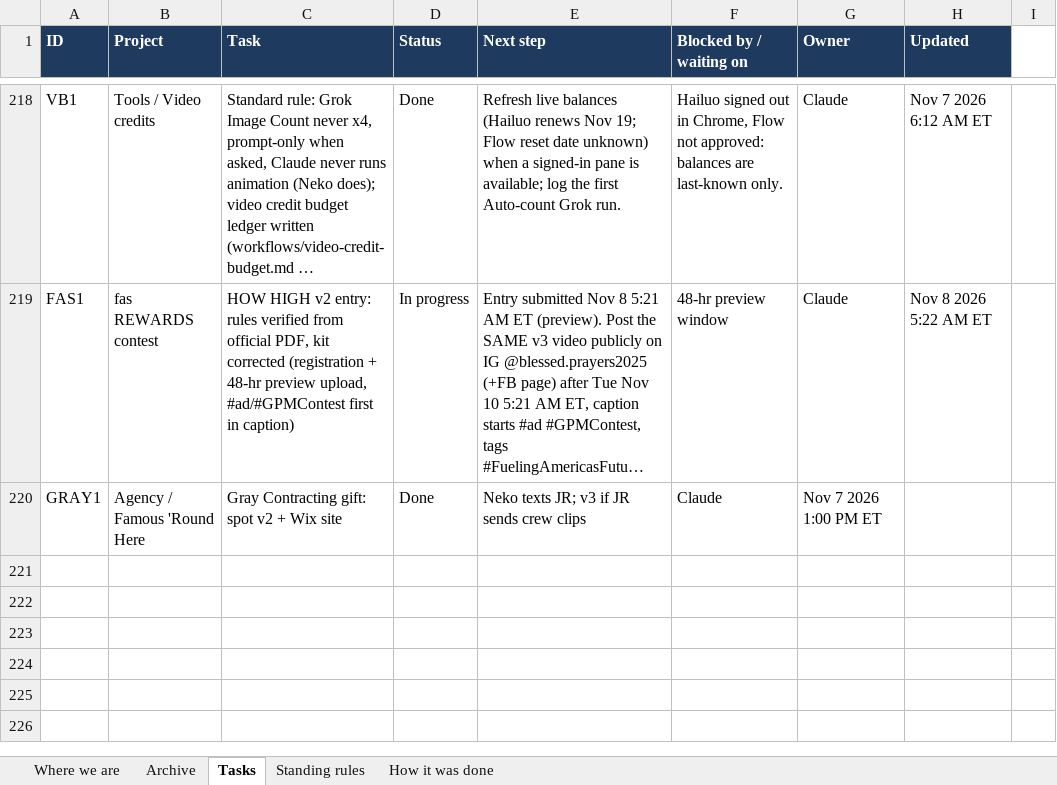
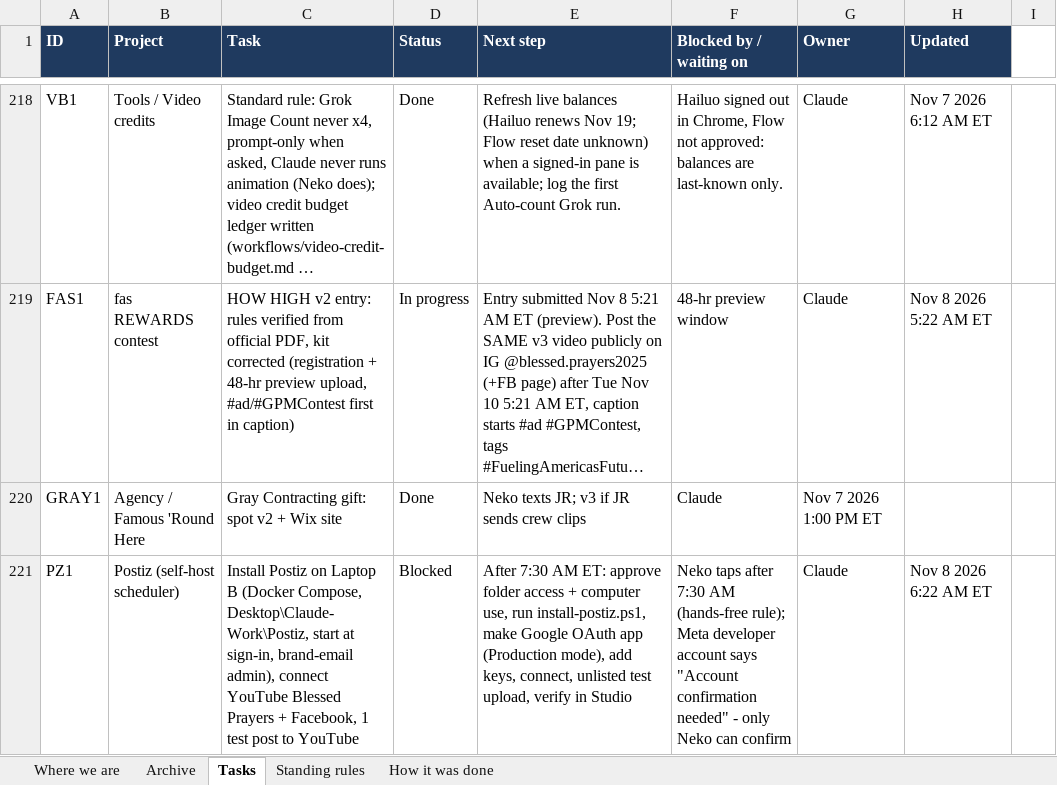
Before and after one commit to nekohusser-beep/morning-word-videos., an Excel workbook: overnight/Claude-Work-Tracker.xlsx, sheet Tasks, drawn as a sheet; only a part is shown, gaps mark what is left out; long unchanged cells end in …; values as stored, in another font and other column widths than the file's, no borders; conditional formats not drawn; the diff names each change by its address in the sheet, - before the commit and + after, or states it on an @@ line.

```diff
--- a/overnight/Claude-Work-Tracker.xlsx (sheet Tasks)
+++ b/overnight/Claude-Work-Tracker.xlsx (sheet Tasks)
+row 221: PZ1 | Postiz (self-host scheduler) | Install Postiz on Laptop B (Docker Compose, Desktop\Claude-Work\Postiz, start at sign-in, brand-email admin), connect YouTube Blessed Prayers + Facebook, 1 test post to YouTube | Blocked | After 7:30 AM ET: approve folder access + computer use, run install-postiz.ps1, make Google OAuth app (Production mode), add keys, connect, unlisted test upload, verify in Studio | Neko taps after 7:30 AM (hands-free rule); Meta developer account says "Account confirmation needed" - only Neko can confirm | Claude | Nov 8 2026 6:22 AM ET
```
Also changed, not shown: sheet Where we are, 1 other file.
